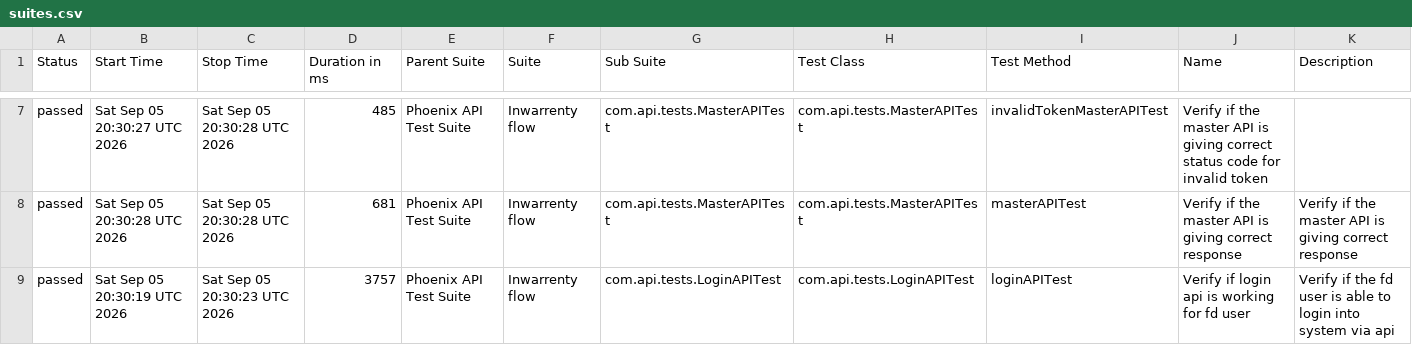
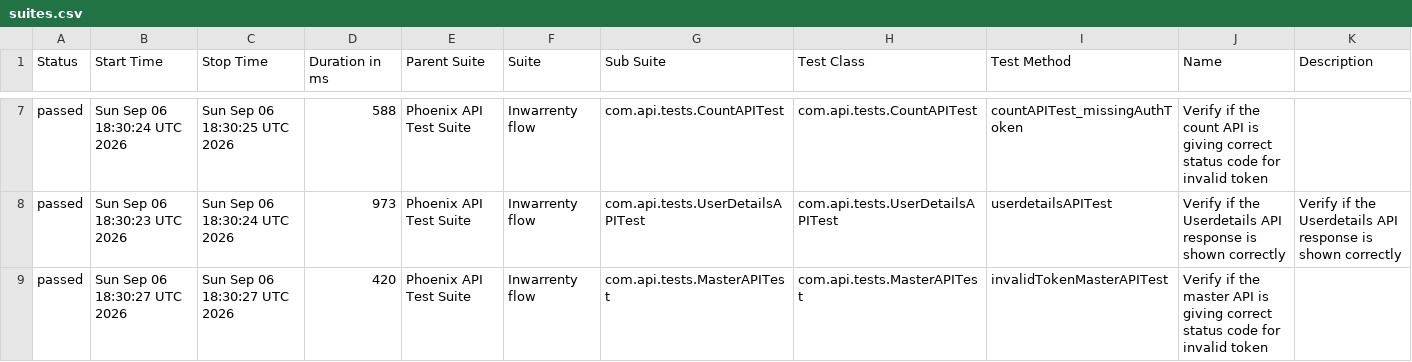
Before and after one commit to AbhijitNaik05/PhoenixTestAutomationFramework, a CSV file: data/suites.csv, drawn as a sheet; only a part is shown, gaps mark what is left out; the diff covers the shown part only.

```diff
--- a/data/suites.csv
+++ b/data/suites.csv
@@ -7,3 +7,3 @@
-"passed","Sat Sep 05 20:30:27 UTC 2026","Sat Sep 05 20:30:28 UTC 2026","485","Phoenix API Test Suite","Inwarrenty flow","com.api.tests.MasterAPITest","com.api.tests.MasterAPITest","invalidTokenMasterAPITest","Verify if the master API is giving correct status code for invalid token",""
-"passed","Sat Sep 05 20:30:28 UTC 2026","Sat Sep 05 20:30:28 UTC 2026","681","Phoenix API Test Suite","Inwarrenty flow","com.api.tests.MasterAPITest","com.api.tests.MasterAPITest","masterAPITest","Verify if the master API is giving correct response","Verify if the master API is giving correct response"
-"passed","Sat Sep 05 20:30:19 UTC 2026","Sat Sep 05 20:30:23 UTC 2026","3757","Phoenix API Test Suite","Inwarrenty flow","com.api.tests.LoginAPITest","com.api.tests.LoginAPITest","loginAPITest","Verify if login api is working for fd user","Verify if the fd user is able to login into system via api"
+"passed","Sun Sep 06 18:30:24 UTC 2026","Sun Sep 06 18:30:25 UTC 2026","588","Phoenix API Test Suite","Inwarrenty flow","com.api.tests.CountAPITest","com.api.tests.CountAPITest","countAPITest_missingAuthToken","Verify if the count API is giving correct status code for invalid token",""
+"passed","Sun Sep 06 18:30:23 UTC 2026","Sun Sep 06 18:30:24 UTC 2026","973","Phoenix API Test Suite","Inwarrenty flow","com.api.tests.UserDetailsAPITest","com.api.tests.UserDetailsAPITest","userdetailsAPITest","Verify if the Userdetails API response is shown correctly","Verify if the Userdetails API response is shown correctly"
+"passed","Sun Sep 06 18:30:27 UTC 2026","Sun Sep 06 18:30:27 UTC 2026","420","Phoenix API Test Suite","Inwarrenty flow","com.api.tests.MasterAPITest","com.api.tests.MasterAPITest","invalidTokenMasterAPITest","Verify if the master API is giving correct status code for invalid token",""
```
Also changed, not shown: 1 added row, 1 removed row and 25 edited cells elsewhere in this file, data/behaviors.csv, 52 other files.
